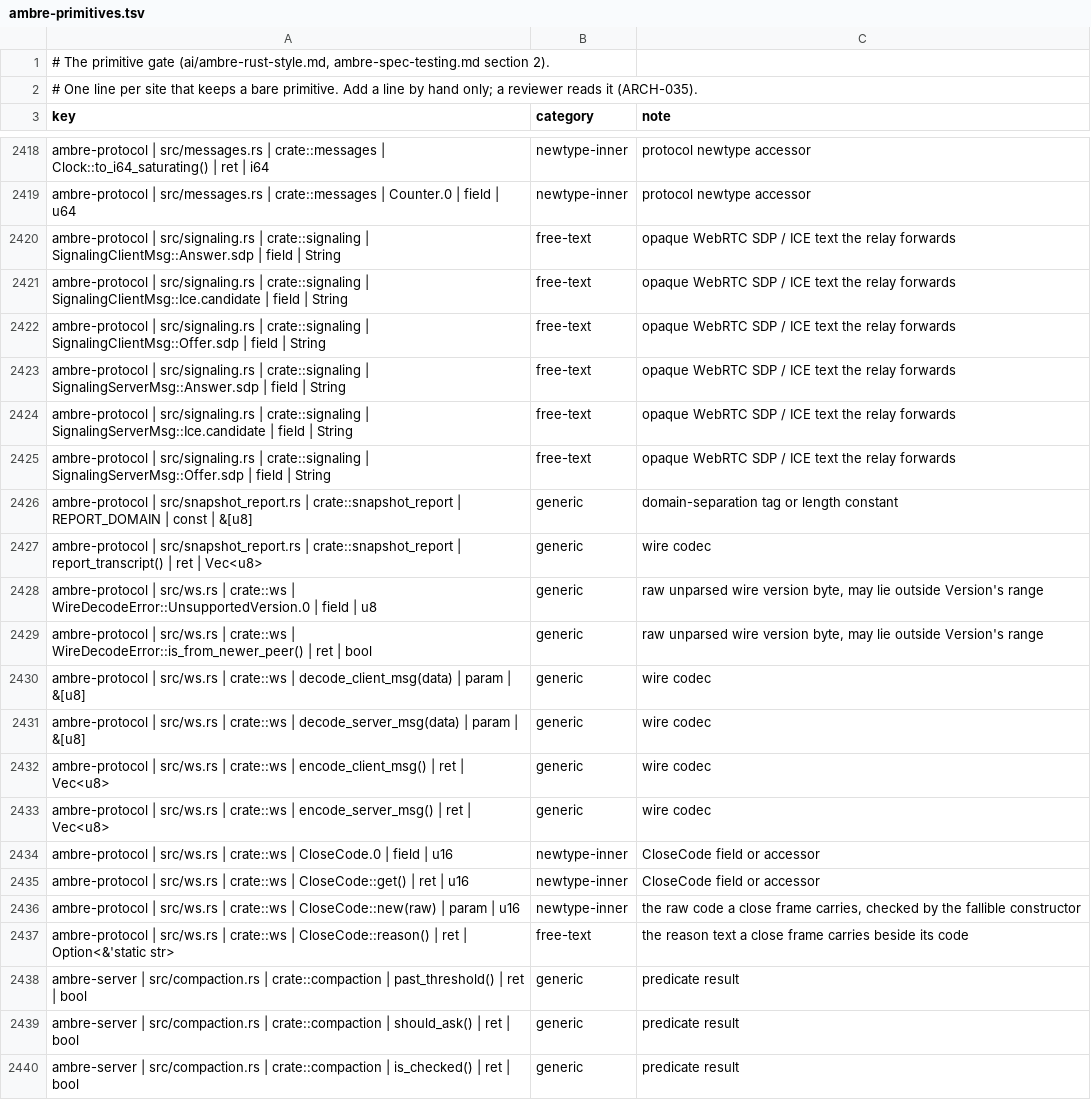
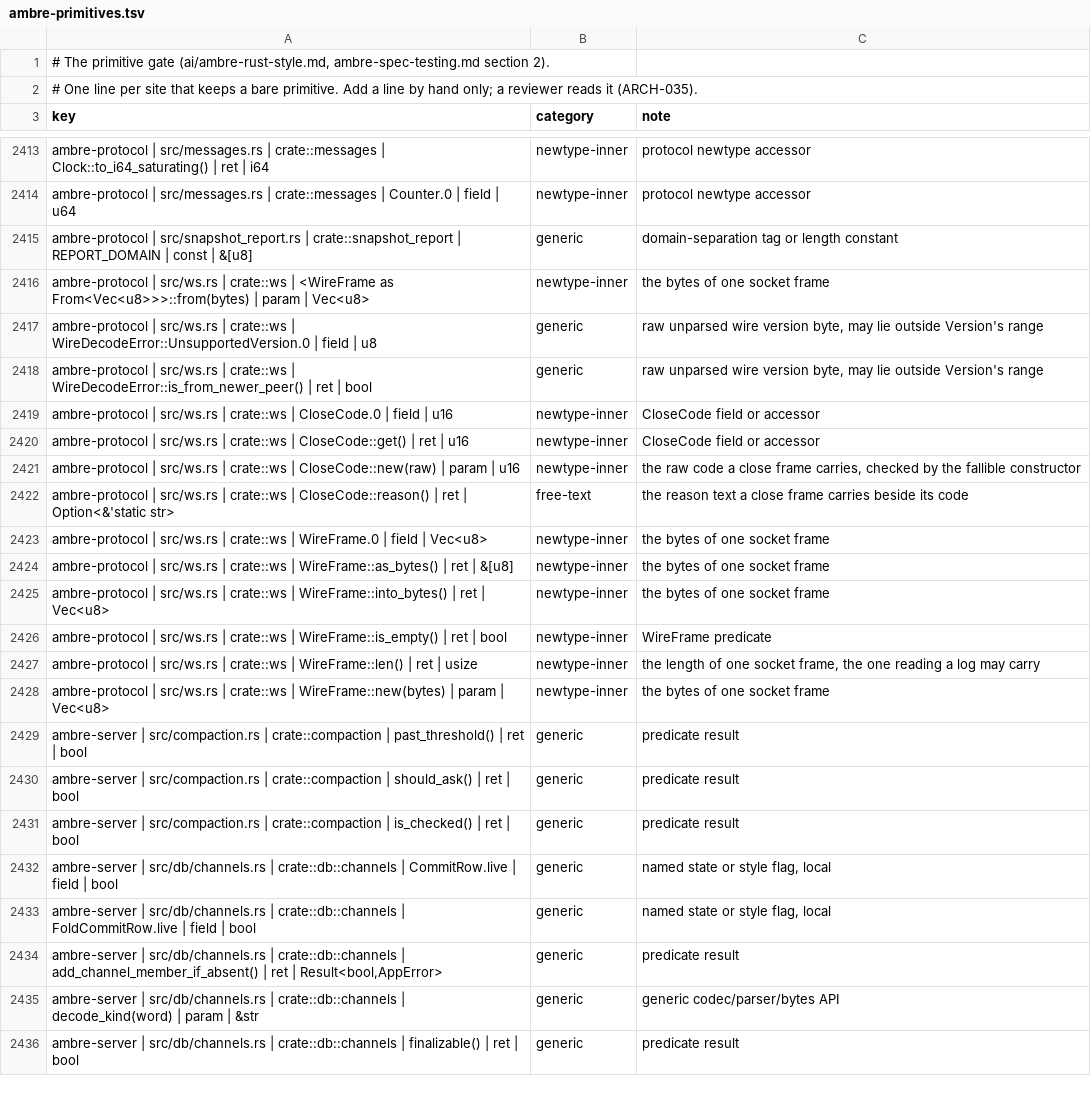
Before and after one commit to ambre-suite/ambre, a TSV file: specs/1-Foundations/ambre-primitives.tsv, drawn as a sheet; only a part is shown, gaps mark what is left out; the shorter side is filled out with more unchanged rows; removed rows and columns are numbered as before the commit, all else as after; the diff covers the shown part only; the diff names each change by its address in the sheet, - before the commit and + after, or states it on an @@ line.

```diff
--- a/specs/1-Foundations/ambre-primitives.tsv
+++ b/specs/1-Foundations/ambre-primitives.tsv
-row 2420: ambre-protocol | src/signaling.rs | crate::signaling | SignalingClientMsg::Answer.sdp | field | String | free-text | opaque WebRTC SDP / ICE text the relay forwards
-row 2421: ambre-protocol | src/signaling.rs | crate::signaling | SignalingClientMsg::Ice.candidate | field | String | free-text | opaque WebRTC SDP / ICE text the relay forwards
-row 2422: ambre-protocol | src/signaling.rs | crate::signaling | SignalingClientMsg::Offer.sdp | field | String | free-text | opaque WebRTC SDP / ICE text the relay forwards
-row 2423: ambre-protocol | src/signaling.rs | crate::signaling | SignalingServerMsg::Answer.sdp | field | String | free-text | opaque WebRTC SDP / ICE text the relay forwards
-row 2424: ambre-protocol | src/signaling.rs | crate::signaling | SignalingServerMsg::Ice.candidate | field | String | free-text | opaque WebRTC SDP / ICE text the relay forwards
-row 2425: ambre-protocol | src/signaling.rs | crate::signaling | SignalingServerMsg::Offer.sdp | field | String | free-text | opaque WebRTC SDP / ICE text the relay forwards
-row 2427: ambre-protocol | src/snapshot_report.rs | crate::snapshot_report | report_transcript() | ret | Vec<u8> | generic | wire codec
+row 2416: ambre-protocol | src/ws.rs | crate::ws | <WireFrame as From<Vec<u8>>>::from(bytes) | param | Vec<u8> | newtype-inner | the bytes of one socket frame
-row 2430: ambre-protocol | src/ws.rs | crate::ws | decode_client_msg(data) | param | &[u8] | generic | wire codec
-row 2431: ambre-protocol | src/ws.rs | crate::ws | decode_server_msg(data) | param | &[u8] | generic | wire codec
-row 2432: ambre-protocol | src/ws.rs | crate::ws | encode_client_msg() | ret | Vec<u8> | generic | wire codec
-row 2433: ambre-protocol | src/ws.rs | crate::ws | encode_server_msg() | ret | Vec<u8> | generic | wire codec
+row 2423: ambre-protocol | src/ws.rs | crate::ws | WireFrame.0 | field | Vec<u8> | newtype-inner | the bytes of one socket frame
+row 2424: ambre-protocol | src/ws.rs | crate::ws | WireFrame::as_bytes() | ret | &[u8] | newtype-inner | the bytes of one socket frame
+row 2425: ambre-protocol | src/ws.rs | crate::ws | WireFrame::into_bytes() | ret | Vec<u8> | newtype-inner | the bytes of one socket frame
+row 2426: ambre-protocol | src/ws.rs | crate::ws | WireFrame::is_empty() | ret | bool | newtype-inner | WireFrame predicate
+row 2427: ambre-protocol | src/ws.rs | crate::ws | WireFrame::len() | ret | usize | newtype-inner | the length of one socket frame, the one reading a log may carry
+row 2428: ambre-protocol | src/ws.rs | crate::ws | WireFrame::new(bytes) | param | Vec<u8> | newtype-inner | the bytes of one socket frame
```
Also changed, not shown: 9 added rows, 14 removed rows and 2 edited cells elsewhere in this file, 24 other files.
